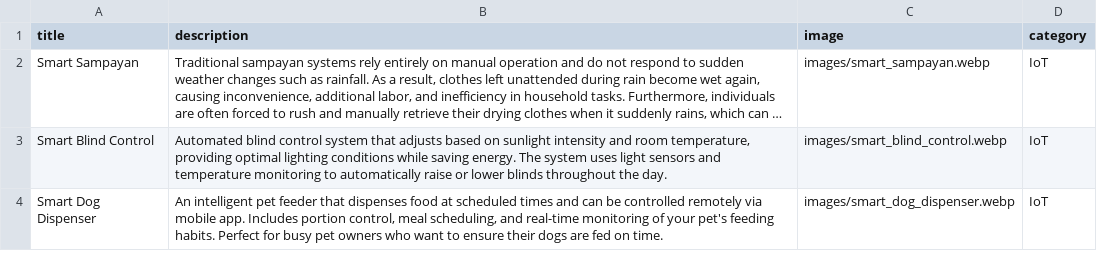
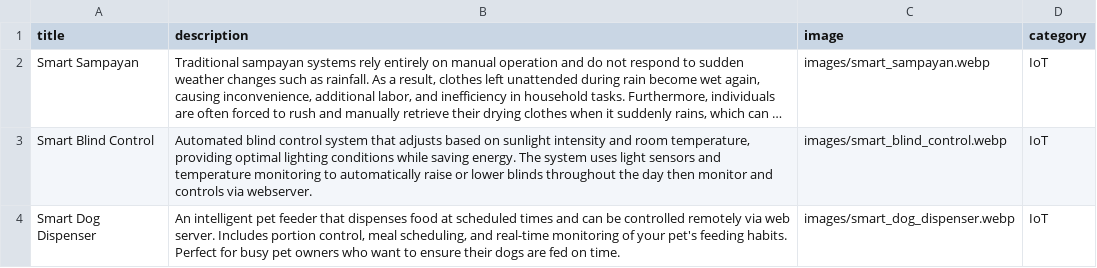
Before and after one commit to innovators-coder/The-Innovators-Lab, a CSV file: insights.csv, drawn as a sheet; long unchanged cells end in …; the diff names each change by its address in the sheet, - before the commit and + after, or states it on an @@ line.

Commit message:
Update insights.csv

```diff
--- a/insights.csv
+++ b/insights.csv
-B3 (description): …throughout the day.
+B3 (description): …throughout the day then monitor and controls via webserver.
-B4 (description): …remotely via mobile app. Includes portion…
+B4 (description): …remotely via web server. Includes portion…
```
